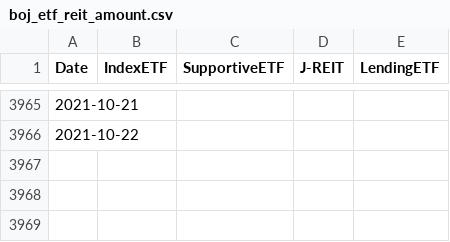
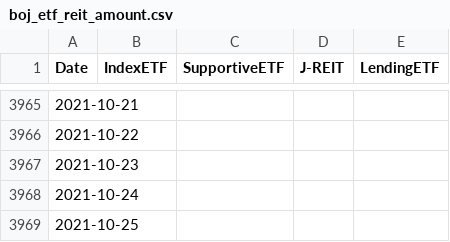
Before and after one commit to ki-chi/boj-etf-purchase, a CSV file: data/processed/boj_etf_reit_amount.csv, drawn as a sheet; only a part is shown, gaps mark what is left out; the diff names each change by its address in the sheet, - before the commit and + after, or states it on an @@ line.

Commit message:
Update data

```diff
--- a/data/processed/boj_etf_reit_amount.csv
+++ b/data/processed/boj_etf_reit_amount.csv
+row 3967: 2021-10-23
+row 3968: 2021-10-24
+row 3969: 2021-10-25
```
Also changed, not shown: 1 other file.
